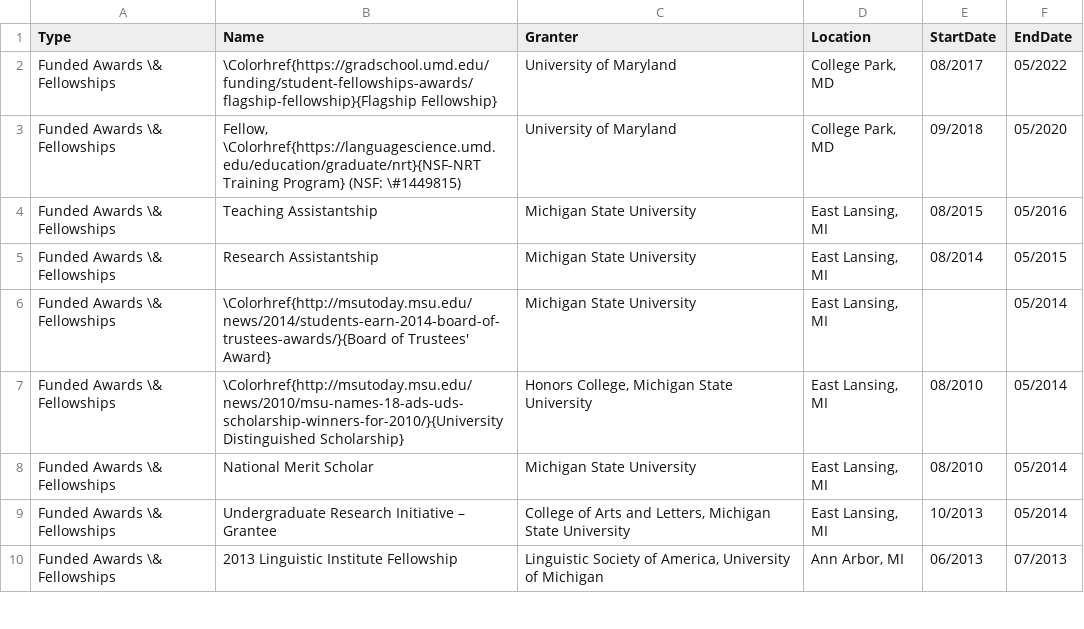
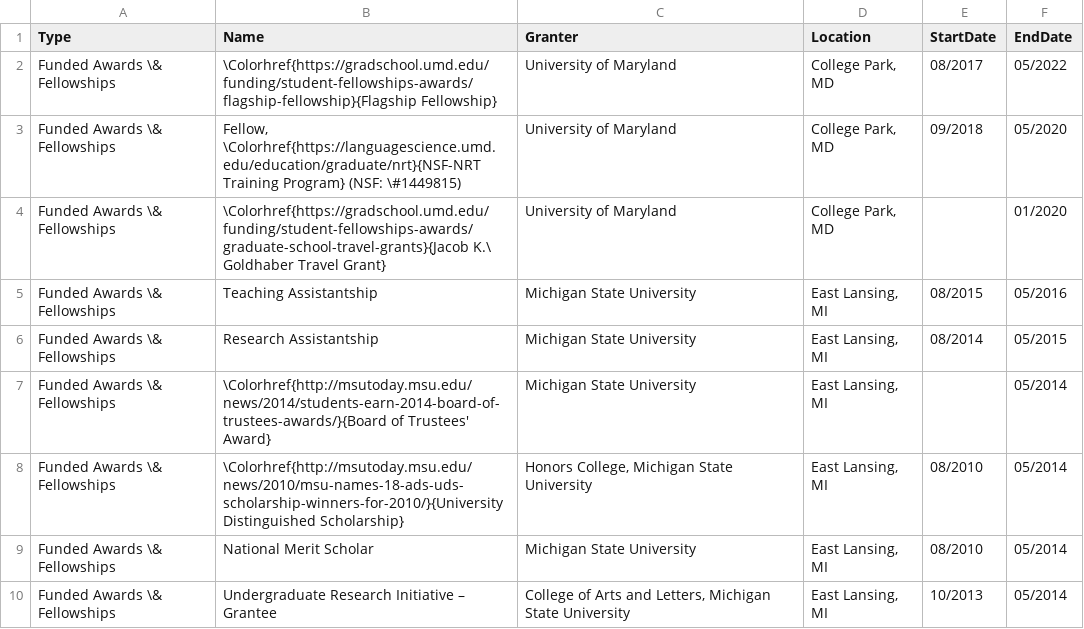
Before and after one commit to adamliter/adamlitercv, a CSV file: content/awards.csv, drawn as a sheet; only a part is shown; the shorter side is filled out with more unchanged rows.

Commit message:
Add Goldhaber award

```diff
--- a/content/awards.csv
+++ b/content/awards.csv
@@ -3,2 +3,3 @@ Funded Awards \& Fellowships,\Colorhref{https://gradschool.umd.edu/funding/stude
 Funded Awards \& Fellowships,"Fellow, \Colorhref{https://languagescience.umd.edu/education/graduate/nrt}{NSF-NRT Training Program} (NSF: \#1449815)",University of Maryland,"College Park, MD",09/2018,05/2020
+Funded Awards \& Fellowships,\Colorhref{https://gradschool.umd.edu/funding/student-fellowships-awards/graduate-school-travel-grants}{Jacob K.\ Goldhaber Travel Grant},University of Maryland,"College Park, MD",,01/2020
 Funded Awards \& Fellowships,Teaching Assistantship,Michigan State University,"East Lansing, MI",08/2015,05/2016
```
